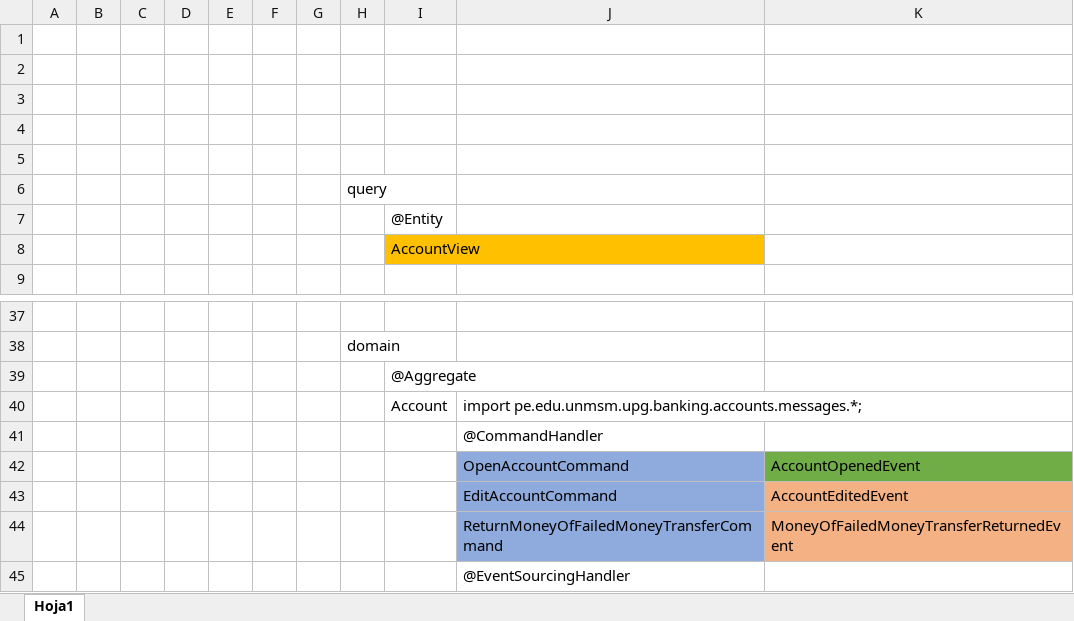
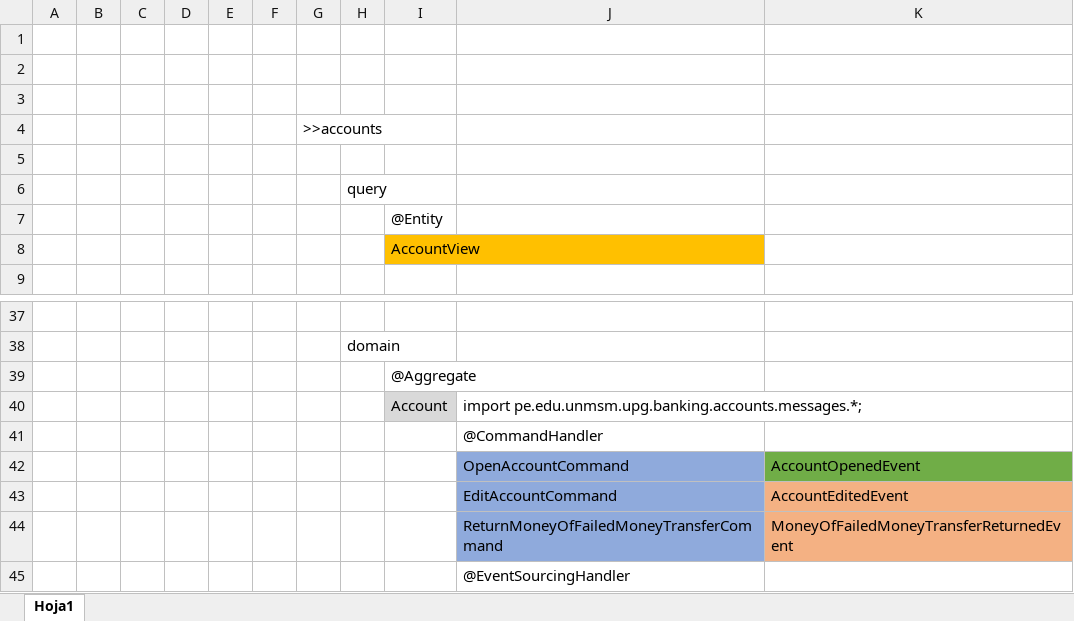
Before and after one commit to ppizarrob/fibo, an Excel workbook: Libro1.xlsx, sheet Hoja1, drawn as a sheet; only a part is shown, gaps mark what is left out; values as stored, in another font and other column widths than the file's, no borders; the diff covers the shown part only; the diff names each change by its address in the sheet, - before the commit and + after, or states it on an @@ line.

```diff
--- a/Libro1.xlsx (sheet Hoja1)
+++ b/Libro1.xlsx (sheet Hoja1)
-G4: (empty)
+G4: >>accounts
-I40 fill: none
+I40 fill: #D9D9D9
```
Also changed, not shown: 27 added rows and cell formats elsewhere in this sheet.
